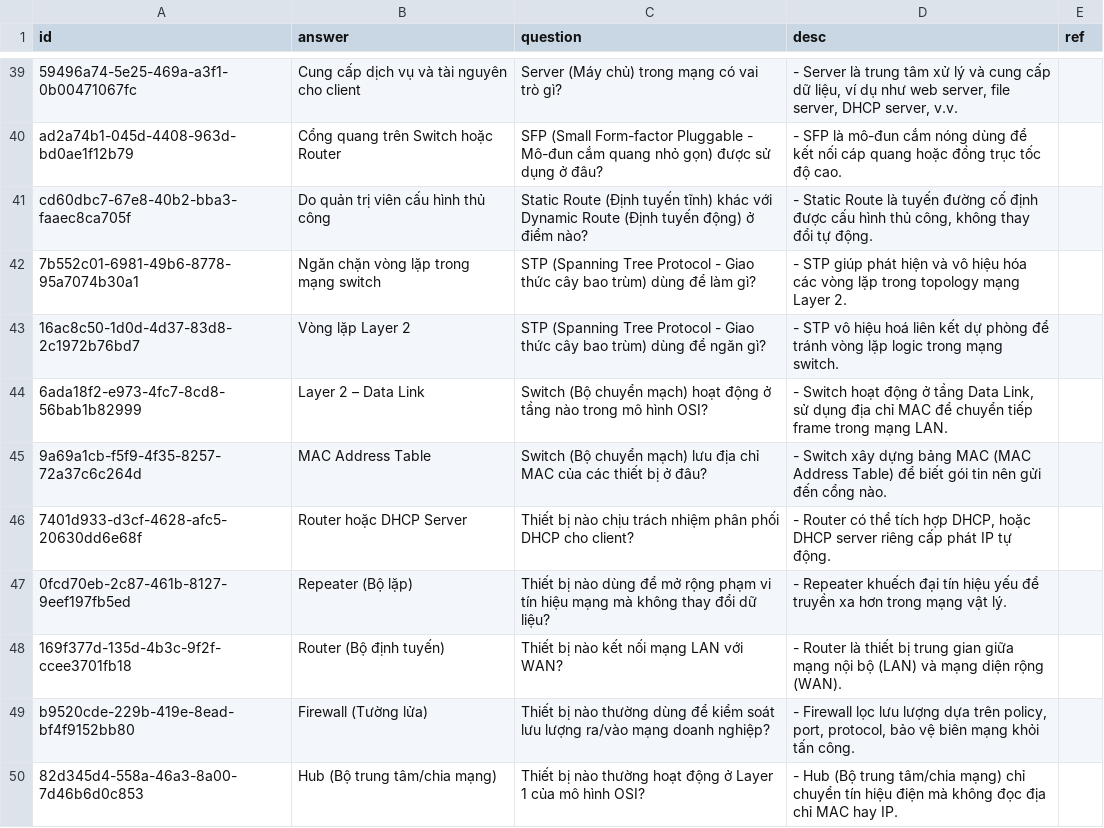
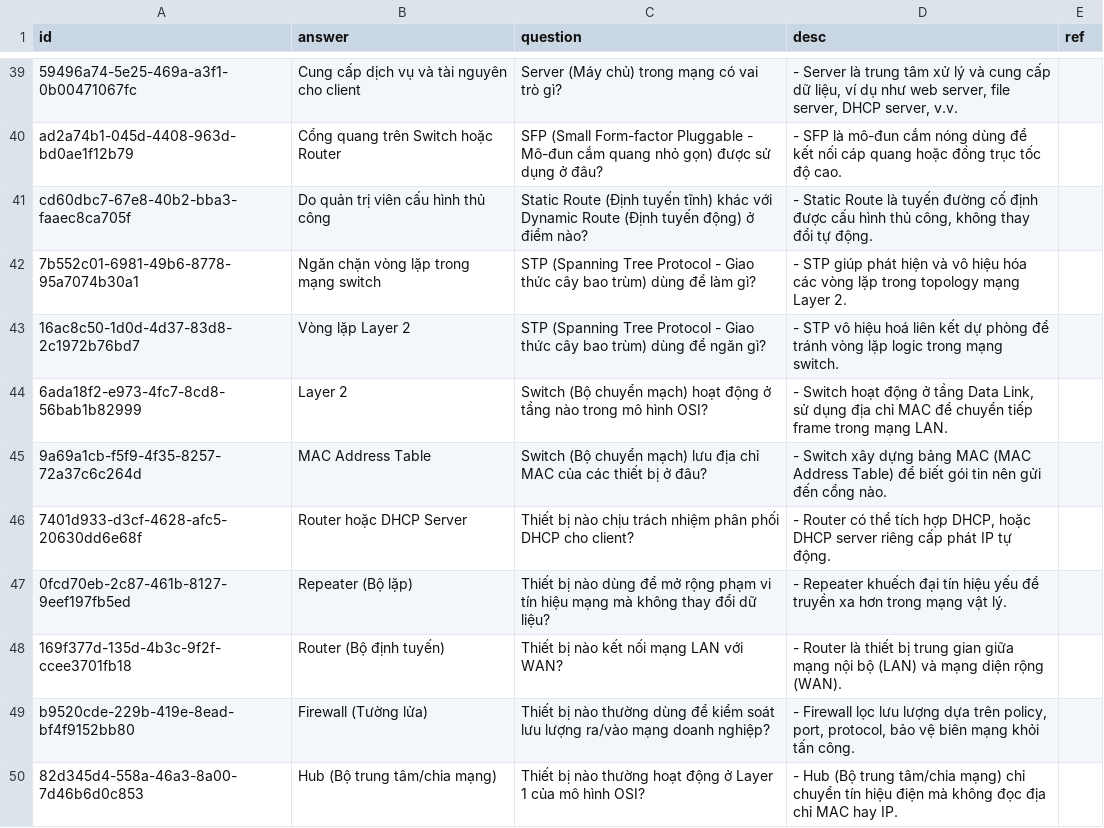
Before and after one commit to a7612/flashcard-resN, a CSV file: questions/vi-q-ccna-200_301-Network_Components.csv, drawn as a sheet; only a part is shown, gaps mark what is left out.

```diff
--- a/questions/vi-q-ccna-200_301-Network_Components.csv
+++ b/questions/vi-q-ccna-200_301-Network_Components.csv
@@ -43,3 +43,3 @@ cd60dbc7-67e8-40b2-bba3-faaec8ca705f,Do quản trị viên cấu hình thủ cô
 16ac8c50-1d0d-4d37-83d8-2c1972b76bd7,Vòng lặp Layer 2,STP (Spanning Tree Protocol - Giao thức cây bao trùm) dùng để ngăn gì?,- STP vô hiệu hoá liên kết dự phòng để tránh vòng lặp logic trong mạng switch.,
-6ada18f2-e973-4fc7-8cd8-56bab1b82999,Layer 2 – Data Link,Switch (Bộ chuyển mạch) hoạt động ở tầng nào trong mô hình OSI?,"- Switch hoạt động ở tầng Data Link, sử dụng địa chỉ MAC để chuyển tiếp frame trong mạng LAN.",
+6ada18f2-e973-4fc7-8cd8-56bab1b82999,Layer 2,Switch (Bộ chuyển mạch) hoạt động ở tầng nào trong mô hình OSI?,"- Switch hoạt động ở tầng Data Link, sử dụng địa chỉ MAC để chuyển tiếp frame trong mạng LAN.",
 9a69a1cb-f5f9-4f35-8257-72a37c6c264d,MAC Address Table,Switch (Bộ chuyển mạch) lưu địa chỉ MAC của các thiết bị ở đâu?,- Switch xây dựng bảng MAC (MAC Address Table) để biết gói tin nên gửi đến cổng nào.,
```
Also changed, not shown: 3 other files.
